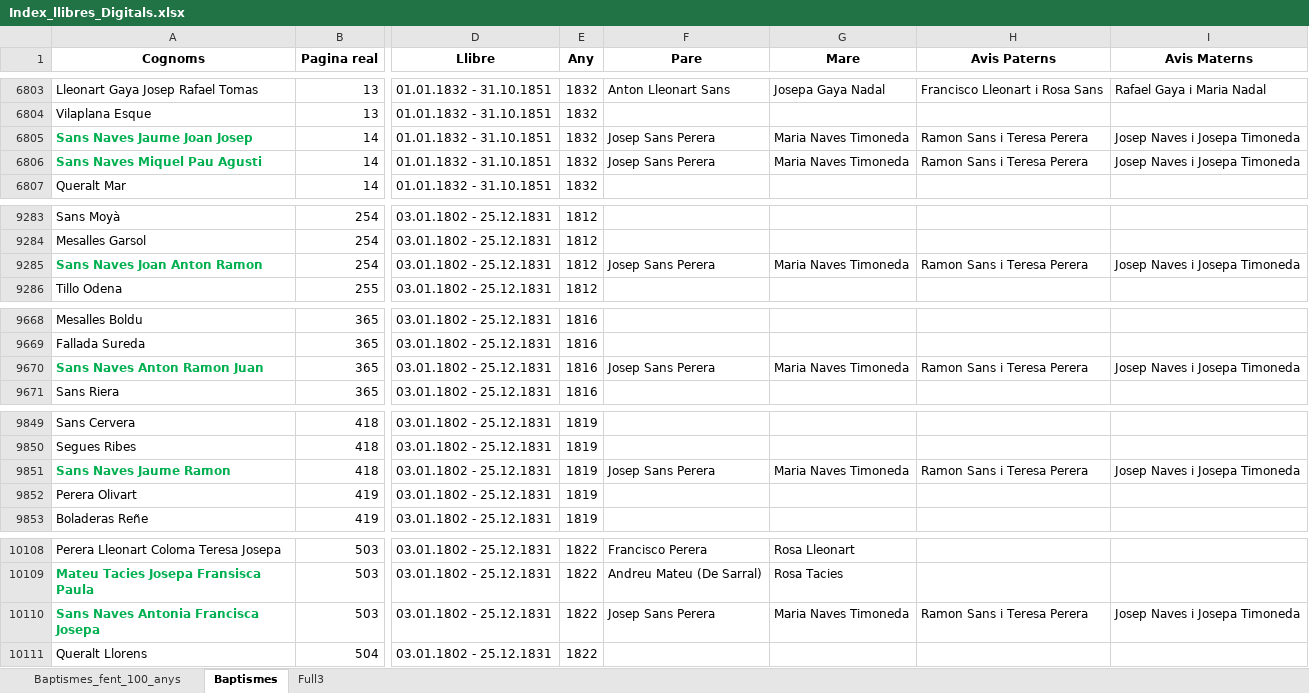
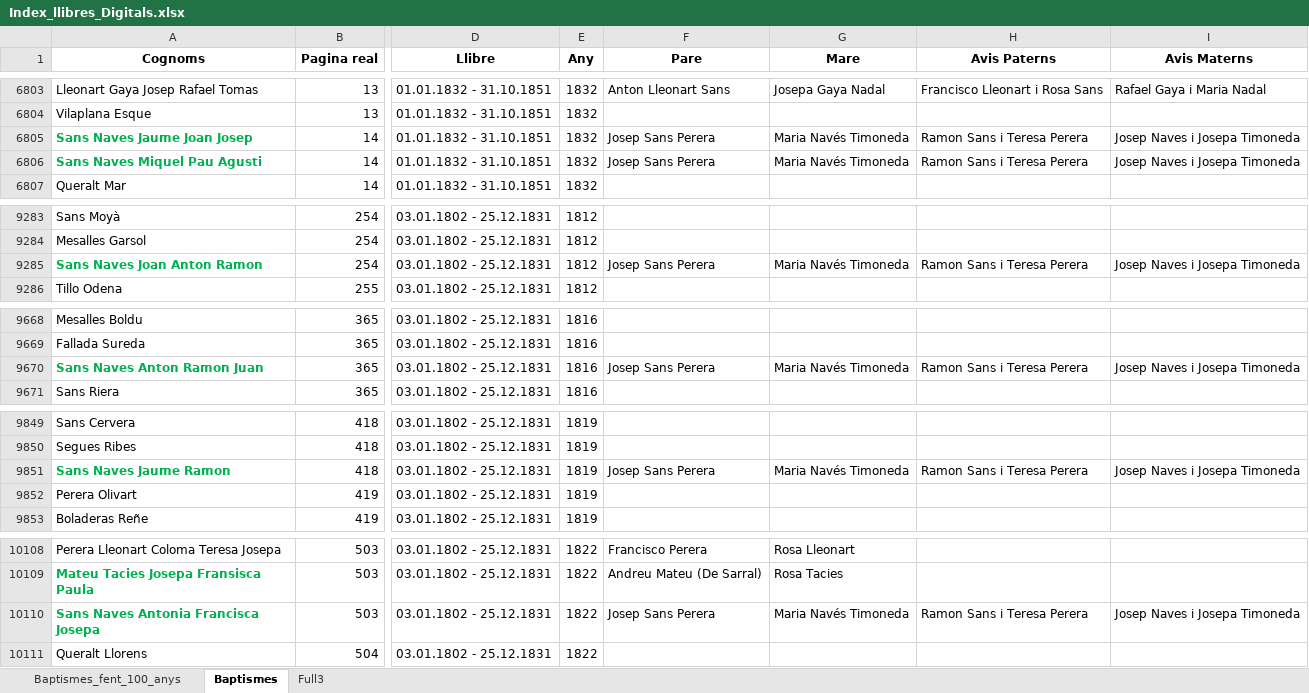
Before and after one commit to arbreFamiliar/DadesGenerals, an Excel workbook: Bisbats/Catalunya/Tarragona/Arbeca/Sagraments/Baptismes/Excel/Index_llibres_Digitals.xlsx, sheet Baptismes, drawn as a sheet; only a part is shown, gaps mark what is left out; values as stored, in another font and other column widths than the file's, no borders; the diff covers the shown part only; the diff names each change by its address in the sheet, - before the commit and + after, or states it on an @@ line.

Commit message:
retocan dades Sans Navés

```diff
--- a/Bisbats/Catalunya/Tarragona/Arbeca/Sagraments/Baptismes/Excel/Index_llibres_Digitals.xlsx (sheet Baptismes)
+++ b/Bisbats/Catalunya/Tarragona/Arbeca/Sagraments/Baptismes/Excel/Index_llibres_Digitals.xlsx (sheet Baptismes)
-G6805:G6806 (Mare): Maria Naves Timoneda
+G6805:G6806 (Mare): Maria Navés Timoneda
-G9285 (Mare): Maria Naves Timoneda
+G9285 (Mare): Maria Navés Timoneda
-G9670 (Mare): Maria Naves Timoneda
+G9670 (Mare): Maria Navés Timoneda
-G9851 (Mare): Maria Naves Timoneda
+G9851 (Mare): Maria Navés Timoneda
-G10110 (Mare): Maria Naves Timoneda
+G10110 (Mare): Maria Navés Timoneda
```
Also changed, not shown: 67 edited cells and cell formats elsewhere in this sheet.
